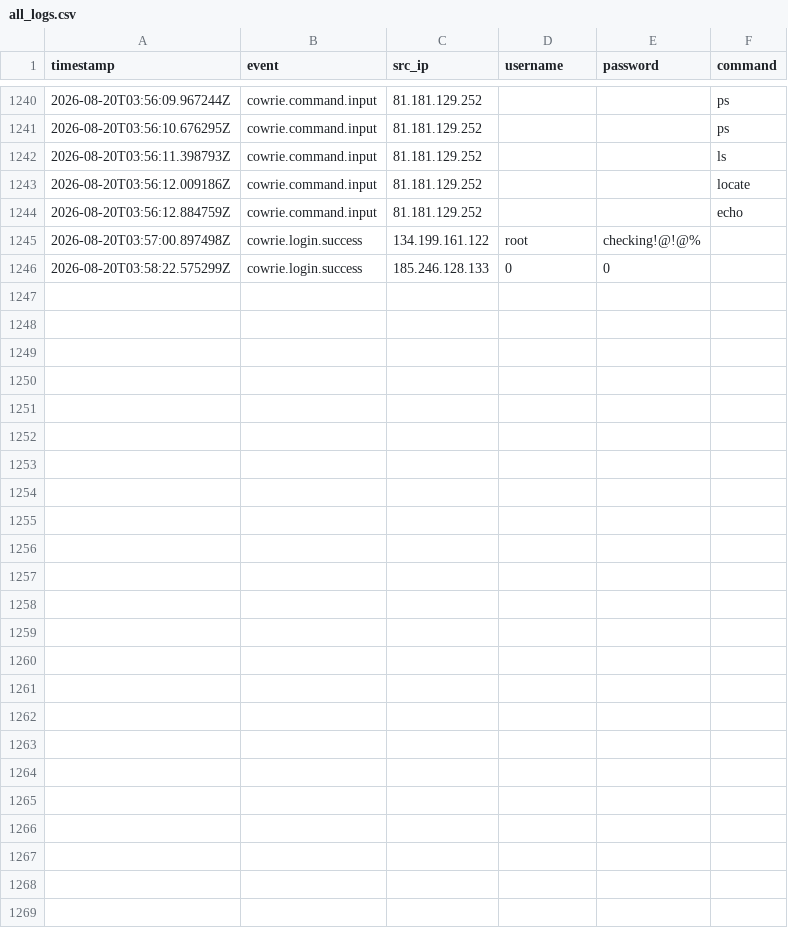
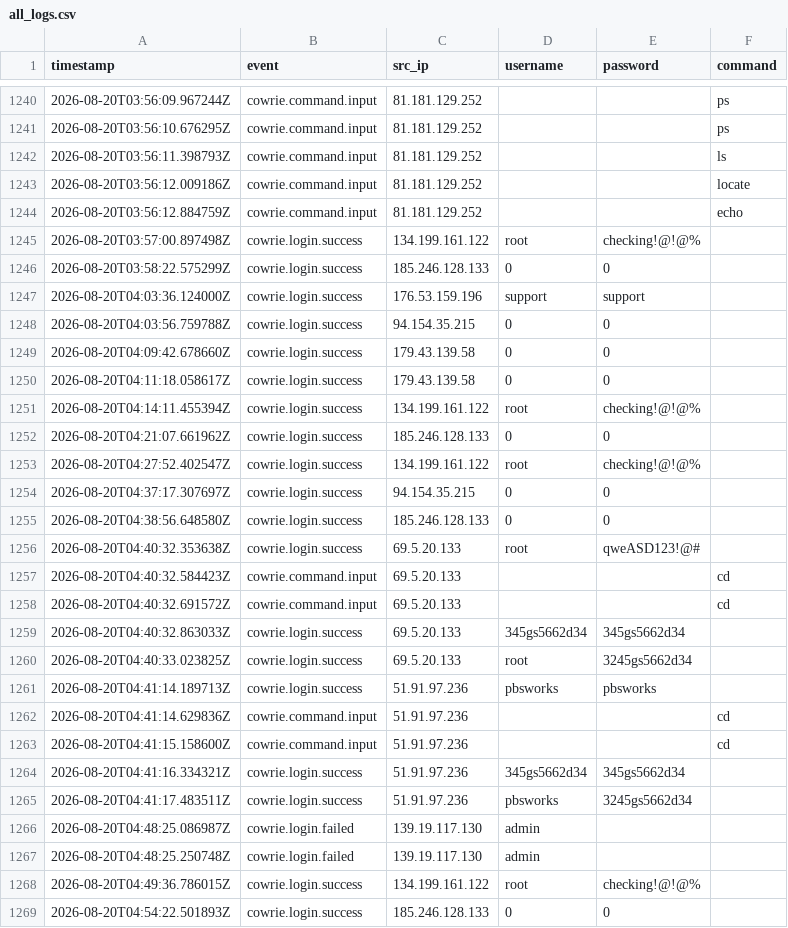
Before and after one commit to Prabhath-de/cowrie-analysis, a CSV file: csv/all_logs.csv, drawn as a sheet; only a part is shown, gaps mark what is left out; the diff names each change by its address in the sheet, - before the commit and + after, or states it on an @@ line.

```diff
--- a/csv/all_logs.csv
+++ b/csv/all_logs.csv
+row 1247: 2026-08-20T04:03:36.124000Z | cowrie.login.success | 176.53.159.196 | support | support
+row 1248: 2026-08-20T04:03:56.759788Z | cowrie.login.success | 94.154.35.215 | 0 | 0
+row 1249: 2026-08-20T04:09:42.678660Z | cowrie.login.success | 179.43.139.58 | 0 | 0
+row 1250: 2026-08-20T04:11:18.058617Z | cowrie.login.success | 179.43.139.58 | 0 | 0
+row 1251: 2026-08-20T04:14:11.455394Z | cowrie.login.success | 134.199.161.122 | root | checking!@!@%
+row 1252: 2026-08-20T04:21:07.661962Z | cowrie.login.success | 185.246.128.133 | 0 | 0
+row 1253: 2026-08-20T04:27:52.402547Z | cowrie.login.success | 134.199.161.122 | root | checking!@!@%
+row 1254: 2026-08-20T04:37:17.307697Z | cowrie.login.success | 94.154.35.215 | 0 | 0
+row 1255: 2026-08-20T04:38:56.648580Z | cowrie.login.success | 185.246.128.133 | 0 | 0
+row 1256: 2026-08-20T04:40:32.353638Z | cowrie.login.success | 69.5.20.133 | root | qweASD123!@#
+row 1257: 2026-08-20T04:40:32.584423Z | cowrie.command.input | 69.5.20.133 |  |  | cd
+row 1258: 2026-08-20T04:40:32.691572Z | cowrie.command.input | 69.5.20.133 |  |  | cd
+row 1259: 2026-08-20T04:40:32.863033Z | cowrie.login.success | 69.5.20.133 | 345gs5662d34 | 345gs5662d34
+row 1260: 2026-08-20T04:40:33.023825Z | cowrie.login.success | 69.5.20.133 | root | 3245gs5662d34
+row 1261: 2026-08-20T04:41:14.189713Z | cowrie.login.success | 51.91.97.236 | pbsworks | pbsworks
+row 1262: 2026-08-20T04:41:14.629836Z | cowrie.command.input | 51.91.97.236 |  |  | cd
+row 1263: 2026-08-20T04:41:15.158600Z | cowrie.command.input | 51.91.97.236 |  |  | cd
+row 1264: 2026-08-20T04:41:16.334321Z | cowrie.login.success | 51.91.97.236 | 345gs5662d34 | 345gs5662d34
+row 1265: 2026-08-20T04:41:17.483511Z | cowrie.login.success | 51.91.97.236 | pbsworks | 3245gs5662d34
+row 1266: 2026-08-20T04:48:25.086987Z | cowrie.login.failed | 139.19.117.130 | admin
+row 1267: 2026-08-20T04:48:25.250748Z | cowrie.login.failed | 139.19.117.130 | admin
+row 1268: 2026-08-20T04:49:36.786015Z | cowrie.login.success | 134.199.161.122 | root | checking!@!@%
+row 1269: 2026-08-20T04:54:22.501893Z | cowrie.login.success | 185.246.128.133 | 0 | 0
```
Also changed, not shown: csv/passwords.csv, csv/top_ips.csv, 9 other files.
